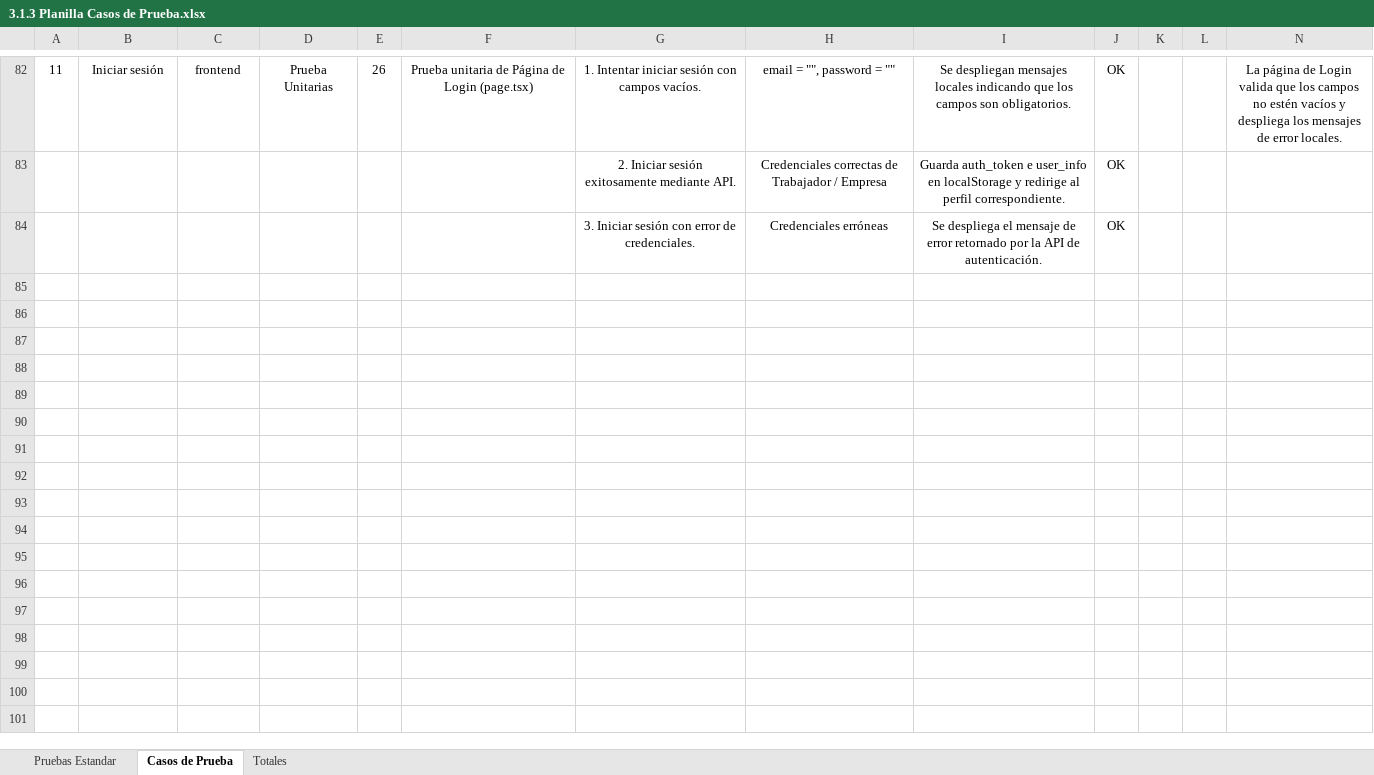
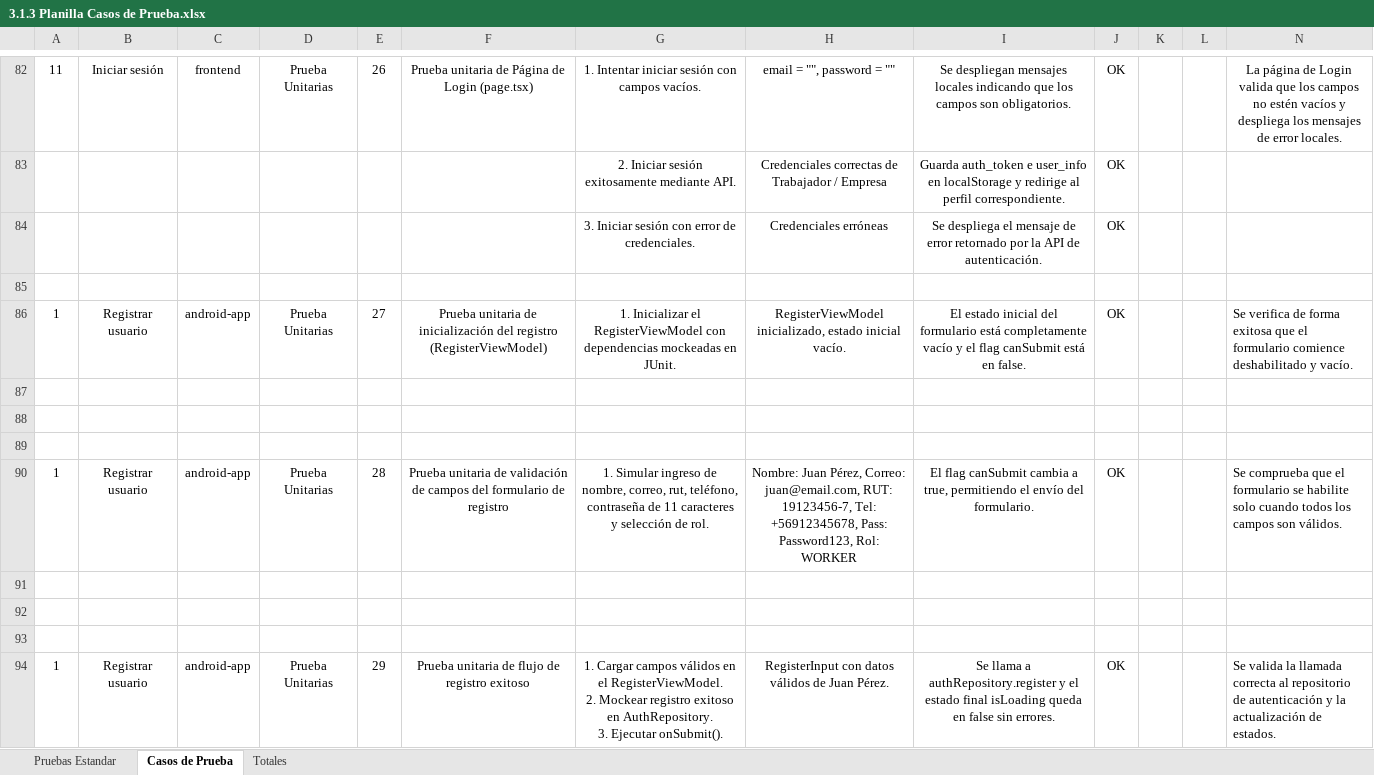
Before and after one commit to ProgramacionDuoc26/Catch-Go, an Excel workbook: Documentacion/Unidad #3/3.1.3 Planilla Casos de Prueba.xlsx, sheet Casos de Prueba, drawn as a sheet; only a part is shown, gaps mark what is left out; values as stored, in another font and other column widths than the file's, no borders; charts and pictures not drawn; ↵ is a line break in a cell; the diff covers the shown part only; the diff names each change by its address in the sheet, - before the commit and + after, or states it on an @@ line.

Commit message:
test(android): agregar 11 pruebas unitarias para RegisterViewModel y MatchEngine y actualizar planilla de QA

```diff
--- a/Documentacion/Unidad #3/3.1.3 Planilla Casos de Prueba.xlsx (sheet Casos de Prueba)
+++ b/Documentacion/Unidad #3/3.1.3 Planilla Casos de Prueba.xlsx (sheet Casos de Prueba)
+row 85: (empty)
+row 86: 1 | Registrar usuario | android-app | Prueba Unitarias | 27 | Prueba unitaria de inicialización del registro (RegisterViewModel) | 1. Inicializar el RegisterViewModel con dependencias mockeadas en JUnit. | RegisterViewModel inicializado, estado inicial vacío. | El estado inicial del formulario está completamente vacío y el flag canSubmit está en false. | OK |  |  | Se verifica de forma exitosa que el formulario comience deshabilitado y vacío.
+row 87: (empty)
+row 88: (empty)
+row 89: (empty)
+row 90: 1 | Registrar usuario | android-app | Prueba Unitarias | 28 | Prueba unitaria de validación de campos del formulario de registro | 1. Simular ingreso de nombre, correo, rut, teléfono, contraseña de 11 caracteres y selección de rol. | Nombre: Juan Pérez, Correo: juan@email.com, RUT: 19123456-7, Tel: +56912345678, Pass: Password123, Rol: WORKER | El flag canSubmit cambia a true, permitiendo el envío del formulario. | OK |  |  | Se comprueba que el formulario se habilite solo cuando todos los campos son válidos.
+row 91: (empty)
+row 92: (empty)
+row 93: (empty)
+row 94: 1 | Registrar usuario | android-app | Prueba Unitarias | 29 | Prueba unitaria de flujo de registro exitoso | 1. Cargar campos válidos en el RegisterViewModel. ↵ 2. Mockear registro exitoso en AuthRepository. ↵ 3. Ejecutar onSubmit(). | RegisterInput con datos válidos de Juan Pérez. | Se llama a authRepository.register y el estado final isLoading queda en false sin errores. | OK |  |  | Se valida la llamada correcta al repositorio de autenticación y la actualización de estados.
```
Also changed, not shown: 28 added rows elsewhere in this sheet, sheet Totales, charts or pictures, 3 other files.
